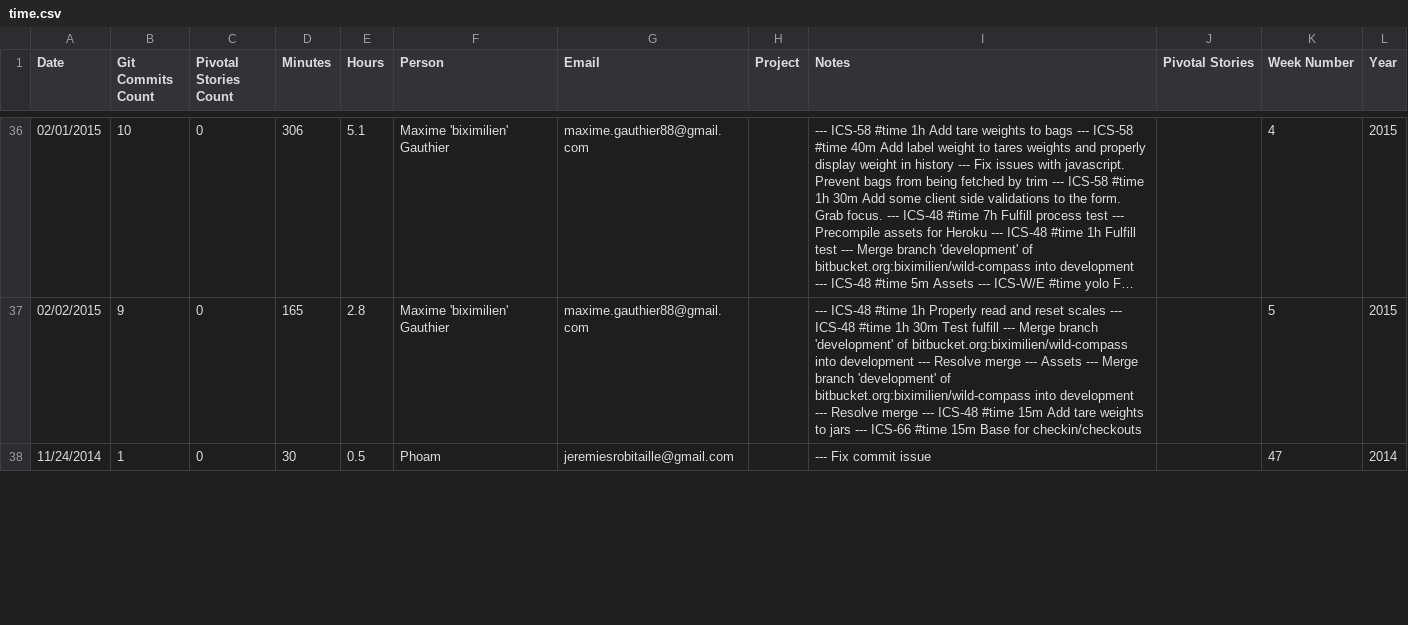
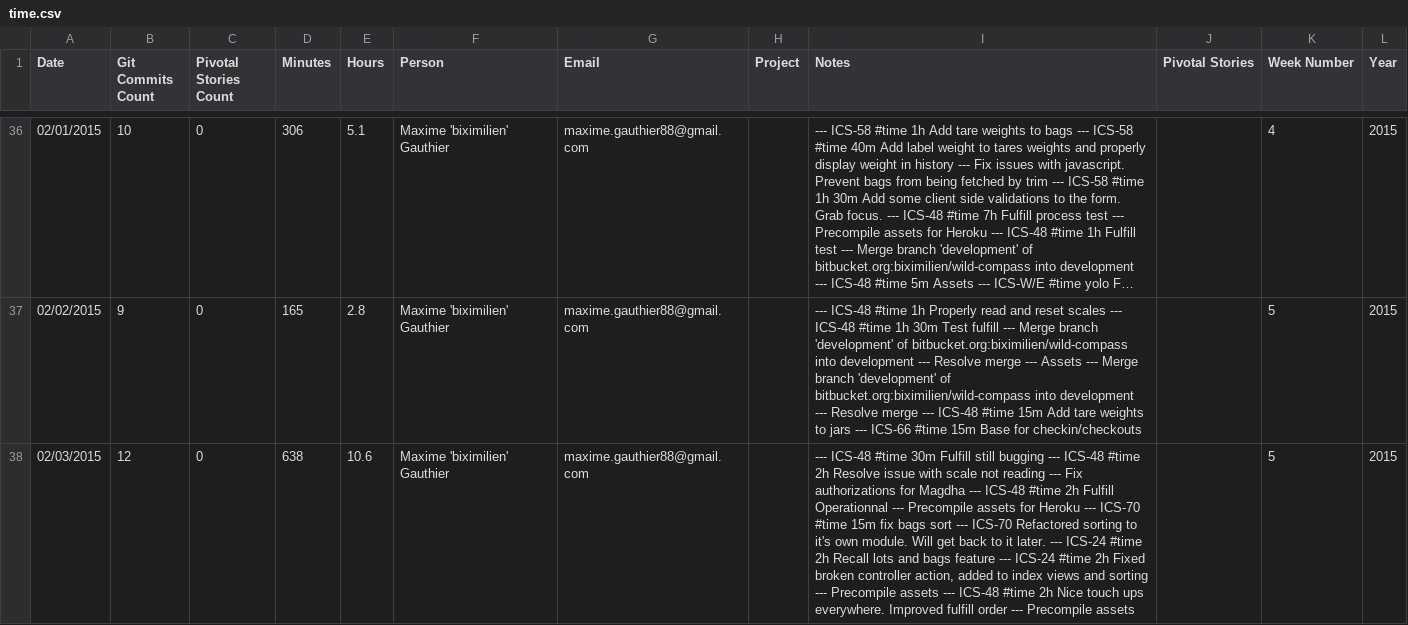
Before and after one commit to cloudzombie/wild-compass, a CSV file: time.csv, drawn as a sheet; only a part is shown, gaps mark what is left out; the shorter side is filled out with more unchanged rows; long unchanged cells end in …; the diff covers the shown part only; the diff names each change by its address in the sheet, - before the commit and + after, or states it on an @@ line.

Commit message:
ICS-77 #time 3h Fulfill test run and fix display glitch

```diff
--- a/time.csv
+++ b/time.csv
+row 38: 02/03/2015 | 12 | 0 | 638 | 10.6 | Maxime 'biximilien' Gauthier | maxime.gauthier88@gmail.com |  | --- ICS-48 #time 30m Fulfill still bugging --- ICS-48 #time 2h Resolve issue with scale not reading --- Fix authorizations for Magdha --- ICS-48 #time 2h Fulfill Operationnal --- Precompile assets for Heroku --- ICS-70 #time 15m fix bags sort --- ICS-70 Refactored sorting to it's own module. Will get back to it later. --- ICS-24 #time 2h Recall lots and bags feature --- ICS-24 #time 2h Fixed broken controller action, added to index views and sorting --- Precompile assets --- ICS-48 #time 2h Nice touch ups everywhere. Improved fulfill order --- Precompile assets |  | 5 | 2015
```
Also changed, not shown: 2 added rows elsewhere in this file, 1 other file.
